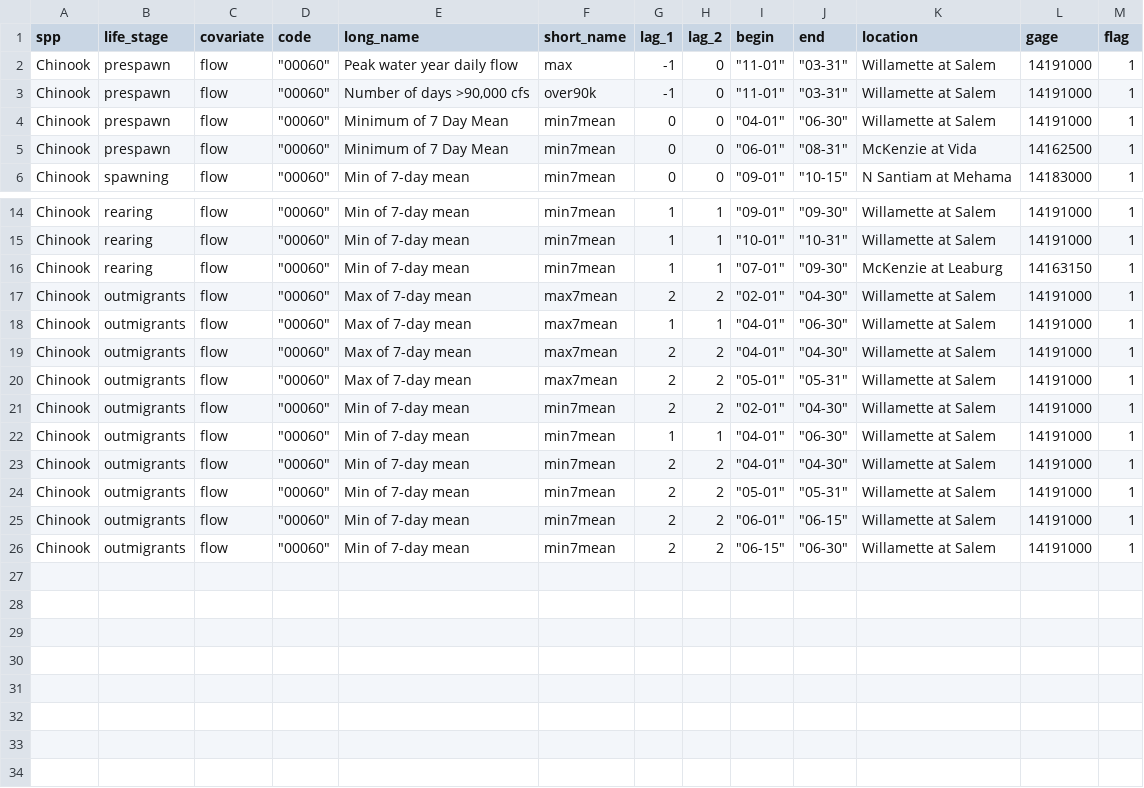
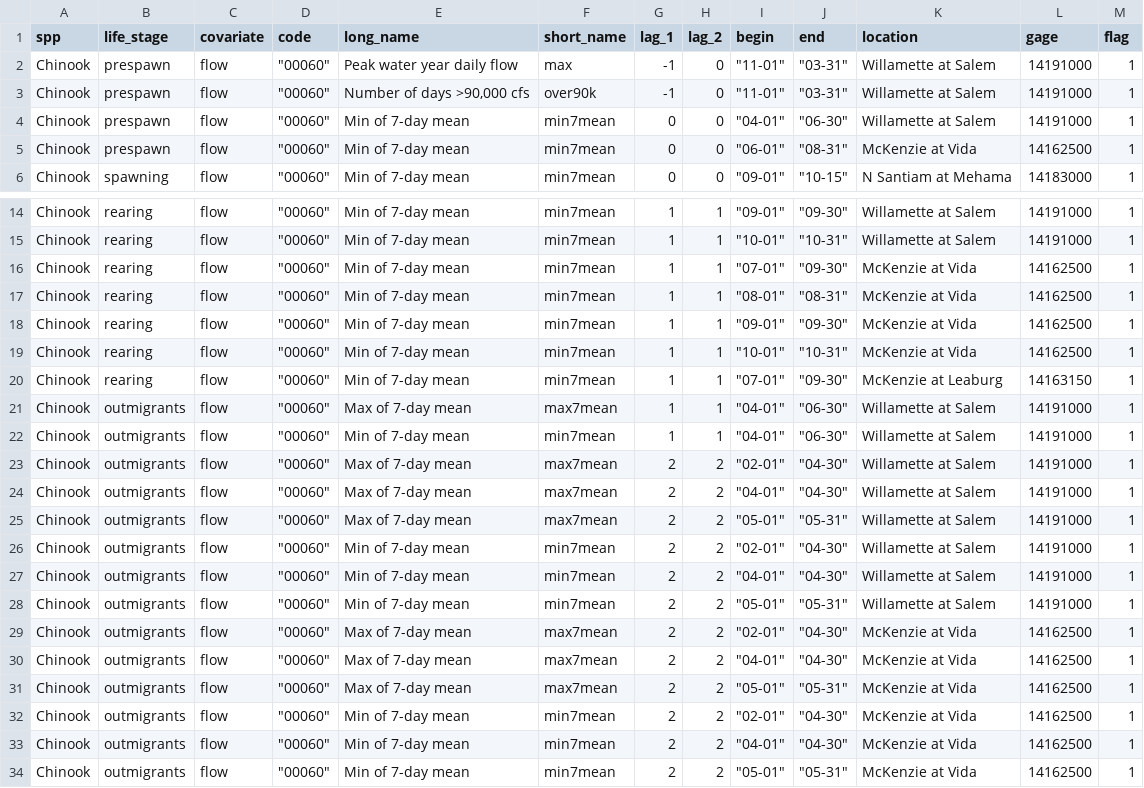
Before and after one commit to mdscheuerell/Willamette, a CSV file: chin_cov_metadata.csv, drawn as a sheet; only a part is shown, gaps mark what is left out.

Commit message:
added flow covariates at Vida

```diff
--- a/chin_cov_metadata.csv
+++ b/chin_cov_metadata.csv
@@ -3,4 +3,4 @@ Chinook,prespawn,flow,"""00060""",Peak water year daily flow,max,-1,0,"""11-01""
 Chinook,prespawn,flow,"""00060""","Number of days >90,000 cfs",over90k,-1,0,"""11-01""","""03-31""",Willamette at Salem,14191000,1
-Chinook,prespawn,flow,"""00060""",Minimum of 7 Day Mean,min7mean,0,0,"""04-01""","""06-30""",Willamette at Salem,14191000,1
-Chinook,prespawn,flow,"""00060""",Minimum of 7 Day Mean,min7mean,0,0,"""06-01""","""08-31""",McKenzie at Vida,14162500,1
+Chinook,prespawn,flow,"""00060""",Min of 7-day mean,min7mean,0,0,"""04-01""","""06-30""",Willamette at Salem,14191000,1
+Chinook,prespawn,flow,"""00060""",Min of 7-day mean,min7mean,0,0,"""06-01""","""08-31""",McKenzie at Vida,14162500,1
 Chinook,spawning,flow,"""00060""",Min of 7-day mean,min7mean,0,0,"""09-01""","""10-15""",N Santiam at Mehama,14183000,1
@@ -15,5 +15,10 @@ Chinook,rearing,flow,"""00060""",Min of 7-day mean,min7mean,1,1,"""09-01""","""0
 Chinook,rearing,flow,"""00060""",Min of 7-day mean,min7mean,1,1,"""10-01""","""10-31""",Willamette at Salem,14191000,1
+Chinook,rearing,flow,"""00060""",Min of 7-day mean,min7mean,1,1,"""07-01""","""09-30""",McKenzie at Vida,14162500,1
+Chinook,rearing,flow,"""00060""",Min of 7-day mean,min7mean,1,1,"""08-01""","""08-31""",McKenzie at Vida,14162500,1
+Chinook,rearing,flow,"""00060""",Min of 7-day mean,min7mean,1,1,"""09-01""","""09-30""",McKenzie at Vida,14162500,1
+Chinook,rearing,flow,"""00060""",Min of 7-day mean,min7mean,1,1,"""10-01""","""10-31""",McKenzie at Vida,14162500,1
 Chinook,rearing,flow,"""00060""",Min of 7-day mean,min7mean,1,1,"""07-01""","""09-30""",McKenzie at Leaburg,14163150,1
+Chinook,outmigrants,flow,"""00060""",Max of 7-day mean,max7mean,1,1,"""04-01""","""06-30""",Willamette at Salem,14191000,1
+Chinook,outmigrants,flow,"""00060""",Min of 7-day mean,min7mean,1,1,"""04-01""","""06-30""",Willamette at Salem,14191000,1
 Chinook,outmigrants,flow,"""00060""",Max of 7-day mean,max7mean,2,2,"""02-01""","""04-30""",Willamette at Salem,14191000,1
-Chinook,outmigrants,flow,"""00060""",Max of 7-day mean,max7mean,1,1,"""04-01""","""06-30""",Willamette at Salem,14191000,1
 Chinook,outmigrants,flow,"""00060""",Max of 7-day mean,max7mean,2,2,"""04-01""","""04-30""",Willamette at Salem,14191000,1
@@ -21,6 +26,9 @@ Chinook,outmigrants,flow,"""00060""",Max of 7-day mean,max7mean,2,2,"""05-01""",
 Chinook,outmigrants,flow,"""00060""",Min of 7-day mean,min7mean,2,2,"""02-01""","""04-30""",Willamette at Salem,14191000,1
-Chinook,outmigrants,flow,"""00060""",Min of 7-day mean,min7mean,1,1,"""04-01""","""06-30""",Willamette at Salem,14191000,1
 Chinook,outmigrants,flow,"""00060""",Min of 7-day mean,min7mean,2,2,"""04-01""","""04-30""",Willamette at Salem,14191000,1
 Chinook,outmigrants,flow,"""00060""",Min of 7-day mean,min7mean,2,2,"""05-01""","""05-31""",Willamette at Salem,14191000,1
-Chinook,outmigrants,flow,"""00060""",Min of 7-day mean,min7mean,2,2,"""06-01""","""06-15""",Willamette at Salem,14191000,1
-Chinook,outmigrants,flow,"""00060""",Min of 7-day mean,min7mean,2,2,"""06-15""","""06-30""",Willamette at Salem,14191000,1
+Chinook,outmigrants,flow,"""00060""",Max of 7-day mean,max7mean,2,2,"""02-01""","""04-30""",McKenzie at Vida,14162500,1
+Chinook,outmigrants,flow,"""00060""",Max of 7-day mean,max7mean,2,2,"""04-01""","""04-30""",McKenzie at Vida,14162500,1
+Chinook,outmigrants,flow,"""00060""",Max of 7-day mean,max7mean,2,2,"""05-01""","""05-31""",McKenzie at Vida,14162500,1
+Chinook,outmigrants,flow,"""00060""",Min of 7-day mean,min7mean,2,2,"""02-01""","""04-30""",McKenzie at Vida,14162500,1
+Chinook,outmigrants,flow,"""00060""",Min of 7-day mean,min7mean,2,2,"""04-01""","""04-30""",McKenzie at Vida,14162500,1
+Chinook,outmigrants,flow,"""00060""",Min of 7-day mean,min7mean,2,2,"""05-01""","""05-31""",McKenzie at Vida,14162500,1
```
